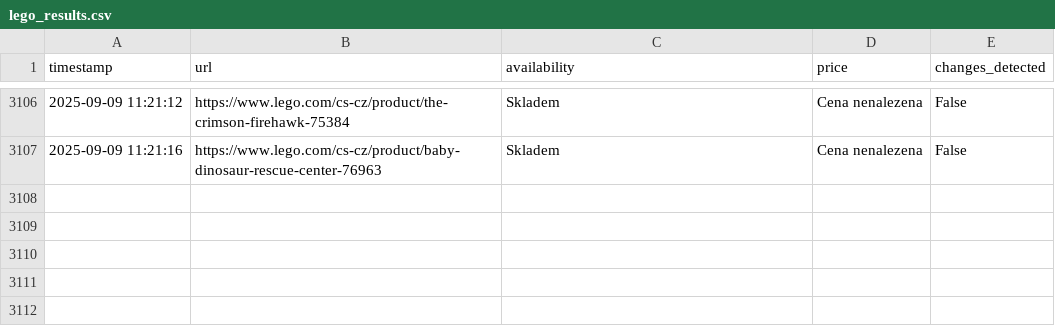
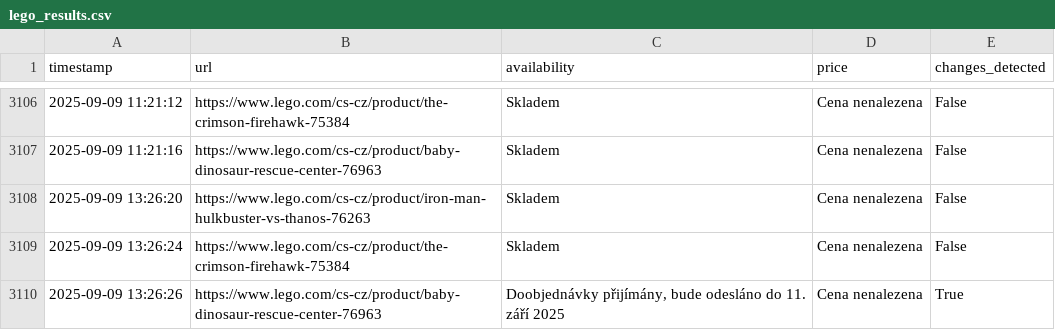
Before and after one commit to tomas-novak/lego-automatizace, a CSV file: lego_results.csv, drawn as a sheet; only a part is shown, gaps mark what is left out.

```diff
--- a/lego_results.csv
+++ b/lego_results.csv
@@ -3107 +3107,4 @@ timestamp,url,availability,price,changes_detected
 2025-09-09 11:21:16,https://www.lego.com/cs-cz/product/baby-dinosaur-rescue-center-76963,Skladem,Cena nenalezena,False
+2025-09-09 13:26:20,https://www.lego.com/cs-cz/product/iron-man-hulkbuster-vs-thanos-76263,Skladem,Cena nenalezena,False
+2025-09-09 13:26:24,https://www.lego.com/cs-cz/product/the-crimson-firehawk-75384,Skladem,Cena nenalezena,False
+2025-09-09 13:26:26,https://www.lego.com/cs-cz/product/baby-dinosaur-rescue-center-76963,"Doobjednávky přijímány, bude odesláno do 11. září 2025",Cena nenalezena,True
```
